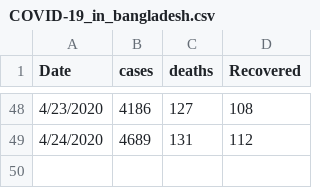
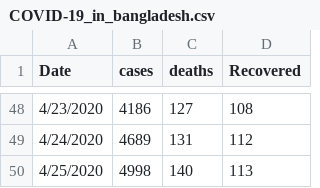
Before and after one commit to shafinhasnat/Django-based-covid-info-BD, a CSV file: covidPr_app/static/ess/COVID-19_in_bangladesh.csv, drawn as a sheet; only a part is shown, gaps mark what is left out; the diff names each change by its address in the sheet, - before the commit and + after, or states it on an @@ line.

```diff
--- a/covidPr_app/static/ess/COVID-19_in_bangladesh.csv
+++ b/covidPr_app/static/ess/COVID-19_in_bangladesh.csv
+row 50: 4/25/2020 | 4998 | 140 | 113
```
Also changed, not shown: 9 other files.
